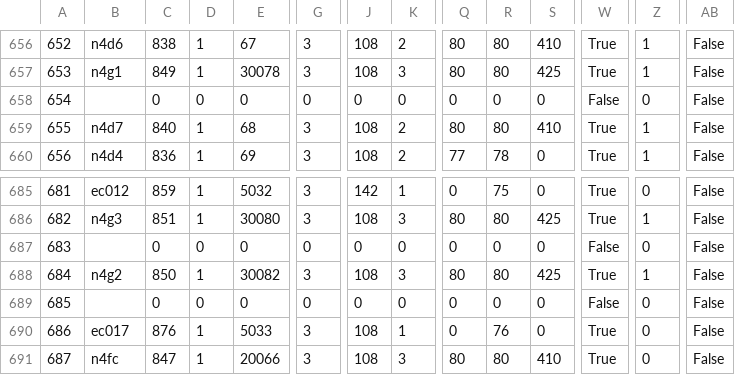
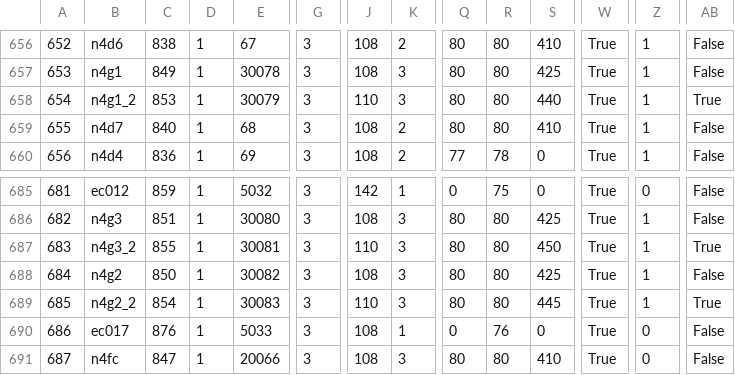
Before and after one commit to thewakingsands/novice-network, a CSV file: tools/duty/ContentFinderCondition.csv, drawn as a sheet; only a part is shown, gaps mark what is left out; the diff covers the shown part only; the diff names each change by its address in the sheet, - before the commit and + after, or states it on an @@ line.

```diff
--- a/tools/duty/ContentFinderCondition.csv
+++ b/tools/duty/ContentFinderCondition.csv
-B658: (empty)
+B658: n4g1_2
-C658: 0
+C658: 853
-D658: 0
+D658: 1
-E658: 0
+E658: 30079
-G658: 0
+G658: 3
-J658: 0
+J658: 110
-K658: 0
+K658: 3
-Q658: 0
+Q658: 80
-R658: 0
+R658: 80
-S658: 0
+S658: 440
-W658: False
+W658: True
-Z658: 0
+Z658: 1
-AB658: False
+AB658: True
-B687: (empty)
+B687: n4g3_2
-C687: 0
+C687: 855
-D687: 0
+D687: 1
-E687: 0
+E687: 30081
-G687: 0
+G687: 3
-J687: 0
+J687: 110
-K687: 0
+K687: 3
-Q687: 0
+Q687: 80
-R687: 0
+R687: 80
-S687: 0
+S687: 450
-W687: False
+W687: True
-Z687: 0
+Z687: 1
-AB687: False
+AB687: True
-B689: (empty)
+B689: n4g2_2
-C689: 0
+C689: 854
-D689: 0
+D689: 1
-E689: 0
+E689: 30083
-G689: 0
+G689: 3
-J689: 0
+J689: 110
-K689: 0
+K689: 3
-Q689: 0
+Q689: 80
-R689: 0
+R689: 80
-S689: 0
+S689: 445
-W689: False
+W689: True
-Z689: 0
+Z689: 1
-AB689: False
+AB689: True
```
Also changed, not shown: 70 edited cells elsewhere in this file, 1 other file.
